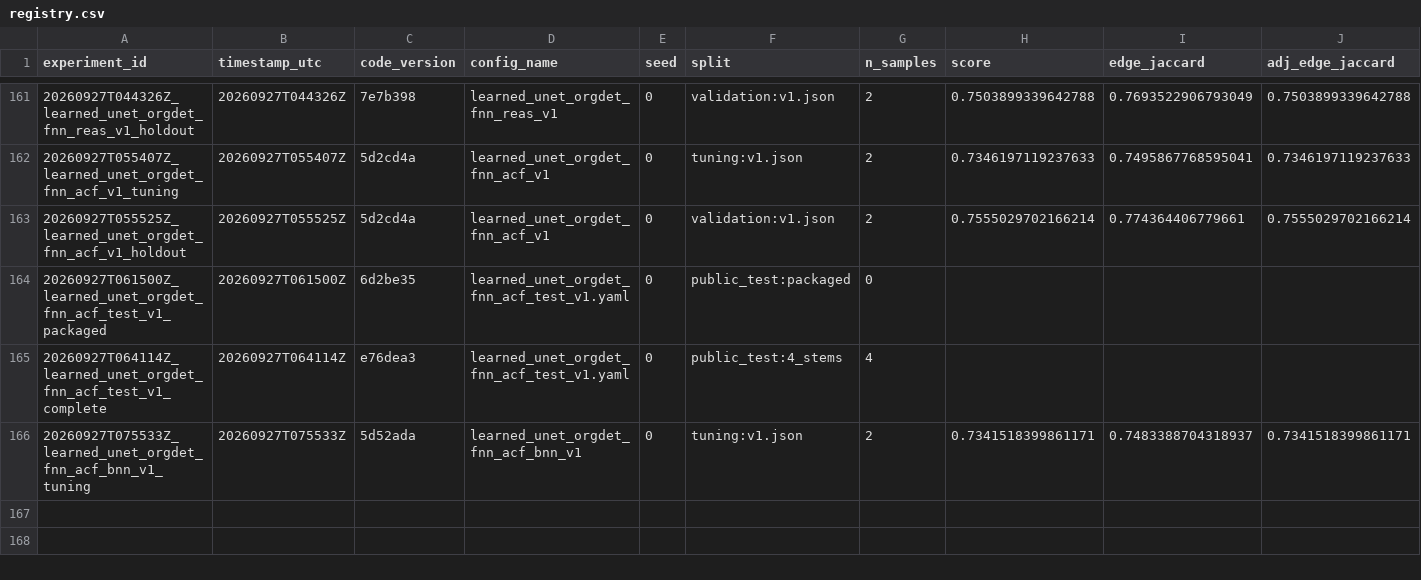
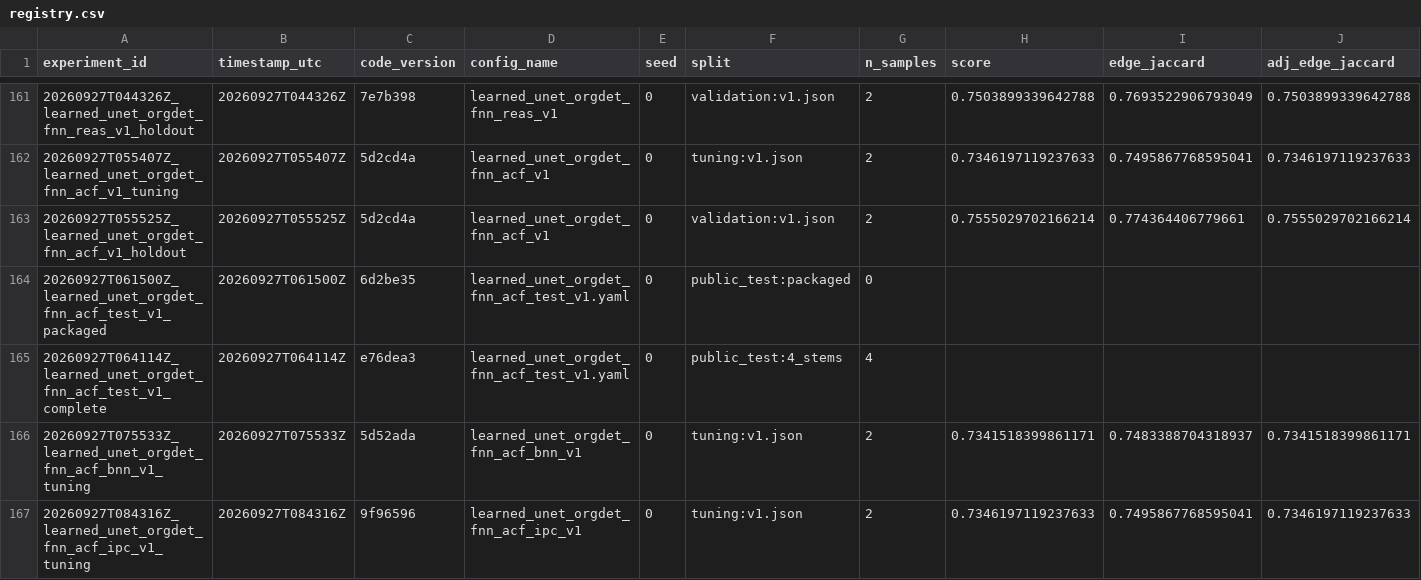
Before and after one commit to mehdizafari1995/Biohub_Cell_Tracking, a CSV file: Biohub_Cell_Tracking/experiments/registry.csv, drawn as a sheet; only a part is shown, gaps mark what is left out; rows hold the shown columns only; the diff names each change by its address in the sheet, - before the commit and + after, or states it on an @@ line.

```diff
--- a/Biohub_Cell_Tracking/experiments/registry.csv
+++ b/Biohub_Cell_Tracking/experiments/registry.csv
+row 167: 20260927T084316Z_learned_unet_orgdet_fnn_acf_ipc_v1_tuning | 20260927T084316Z | 9f96596 | learned_unet_orgdet_fnn_acf_ipc_v1 | 0 | tuning:v1.json | 2 | 0.7346197119237633 | 0.7495867768595041 | 0.7346197119237633
```
Also changed, not shown: Biohub_Cell_Tracking/reports/submission_ledger.csv, 11 other files.
